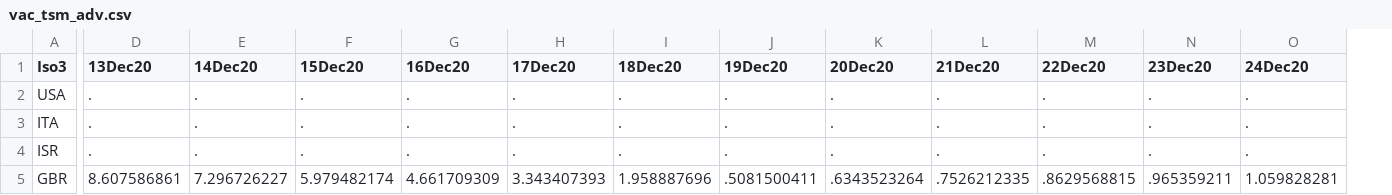
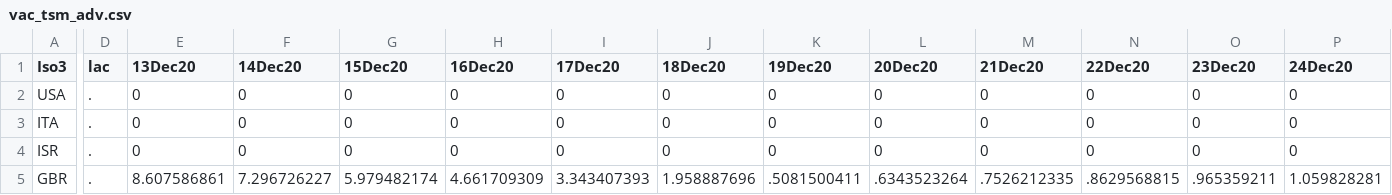
Before and after one commit to camilavalenciaro/COVID19-Flourish, a CSV file: data/vac/vac_tsm_adv.csv, drawn as a sheet; only a part is shown, gaps mark what is left out; addresses are those after the commit; the diff covers the shown part only; the diff names each change by its address in the sheet, - before the commit and + after, or states it on an @@ line.

```diff
--- a/data/vac/vac_tsm_adv.csv
+++ b/data/vac/vac_tsm_adv.csv
+column D (lac), rows 2-5: all .
-E2:E4 (13Dec20): .
+E2:E4 (13Dec20): 0
-F2:F4 (14Dec20): .
+F2:F4 (14Dec20): 0
-G2:G4 (15Dec20): .
+G2:G4 (15Dec20): 0
-H2:H4 (16Dec20): .
+H2:H4 (16Dec20): 0
-I2:I4 (17Dec20): .
+I2:I4 (17Dec20): 0
-J2:J4 (18Dec20): .
+J2:J4 (18Dec20): 0
-K2:K4 (19Dec20): .
+K2:K4 (19Dec20): 0
-L2:L4 (20Dec20): .
+L2:L4 (20Dec20): 0
-M2:M4 (21Dec20): .
+M2:M4 (21Dec20): 0
-N2:N4 (22Dec20): .
+N2:N4 (22Dec20): 0
-O2:O4 (23Dec20): .
+O2:O4 (23Dec20): 0
-P2:P4 (24Dec20): .
+P2:P4 (24Dec20): 0
```
Also changed, not shown: 57 edited cells elsewhere in this file, data/vac/vac_ch_adv.csv, data/vac/vac_ch_all.csv, 6 other files.
